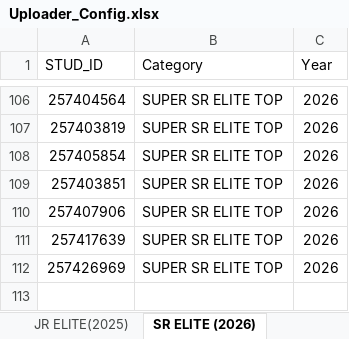
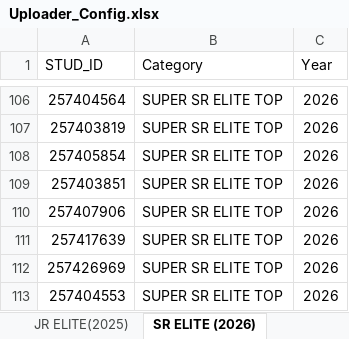
Before and after one commit to M-Lakshmi123/neet-analysis-backend, an Excel workbook: Uploader_Config.xlsx, sheet SR ELITE (2026), drawn as a sheet; only a part is shown, gaps mark what is left out; values as stored, in another font and other column widths than the file's, no borders; conditional formats not drawn; the diff names each change by its address in the sheet, - before the commit and + after, or states it on an @@ line.

```diff
--- a/Uploader_Config.xlsx (sheet SR ELITE (2026))
+++ b/Uploader_Config.xlsx (sheet SR ELITE (2026))
+row 113: 257404553 | SUPER SR ELITE TOP | 2026
```
Also changed, not shown: 50 other files.
